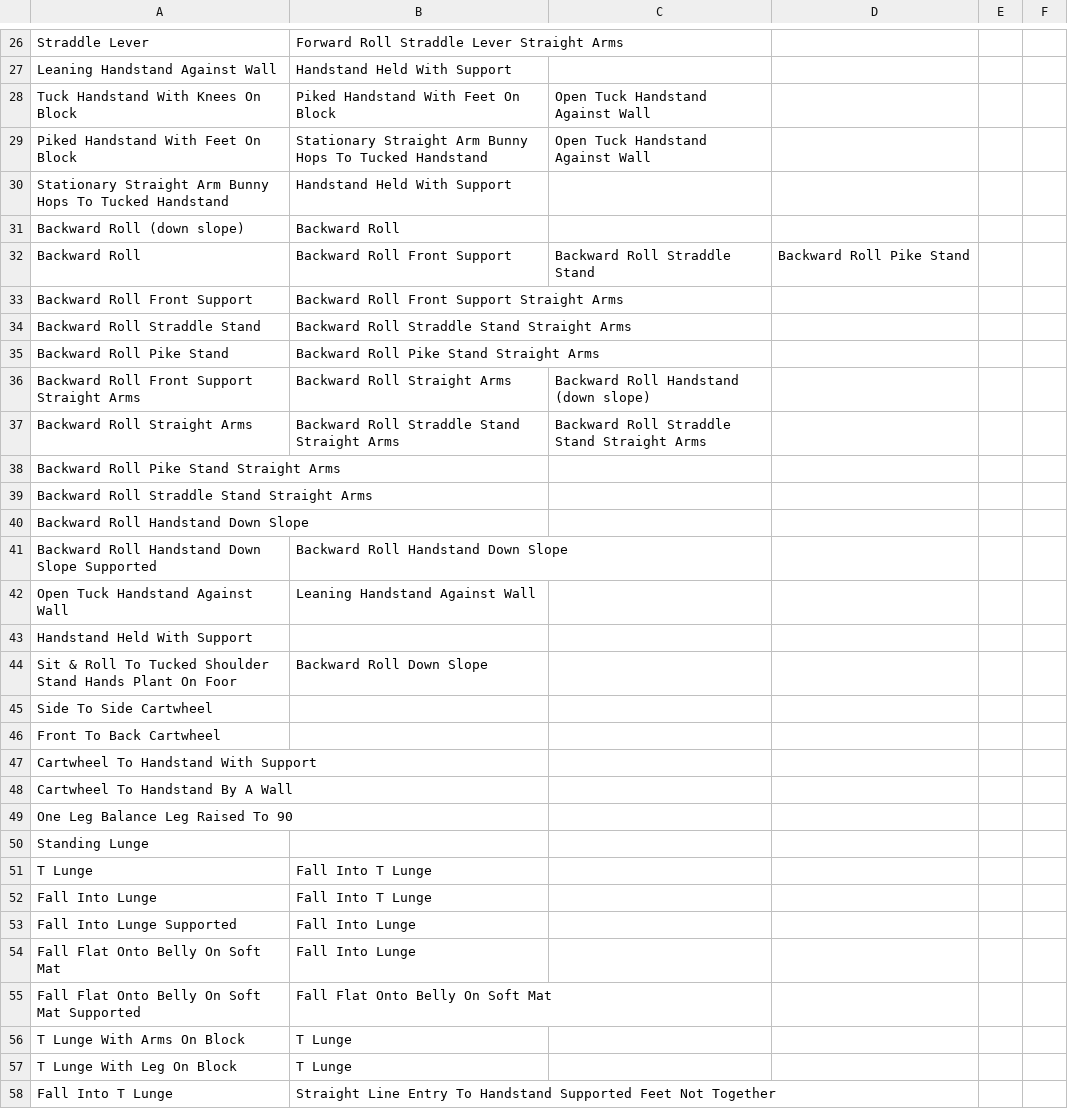
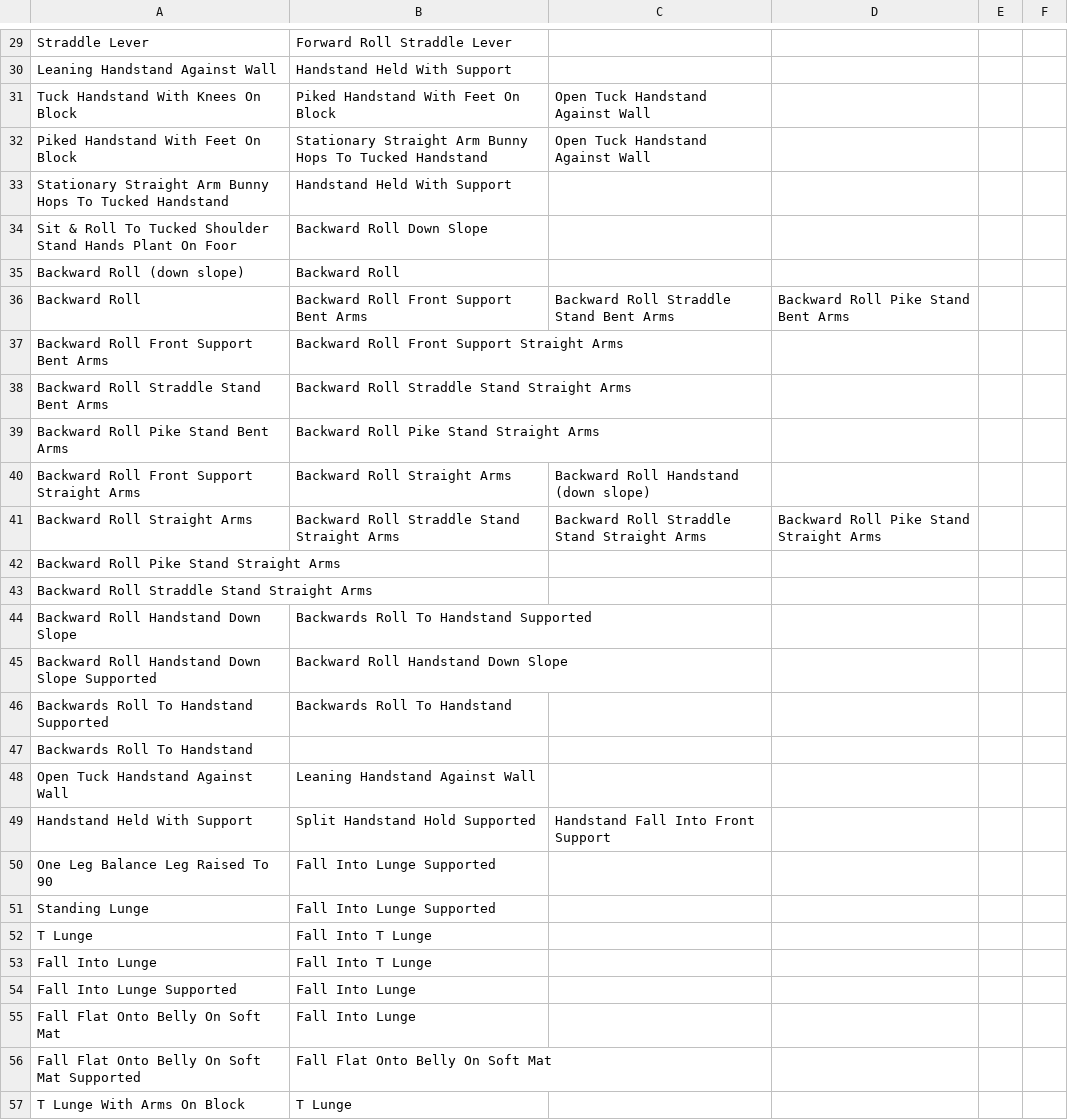
Before and after one commit to bobGSmith/gym_skill_net, a CSV file: Skill_relations.csv, drawn as a sheet; only a part is shown, gaps mark what is left out; the shorter side is filled out with more unchanged rows; removed rows and columns are numbered as before the commit, all else as after; the diff covers the shown part only; the diff names each change by its address in the sheet, - before the commit and + after, or states it on an @@ line.

```diff
--- a/Skill_relations.csv
+++ b/Skill_relations.csv
-B29: Forward Roll Straddle Lever Straight Arms
+B29: Forward Roll Straddle Lever
@@ row 44 moved to row 34: Sit & Roll To Tucked Shoulder Stand Hand… @@
-B36: Backward Roll Front Support
+B36: Backward Roll Front Support Bent Arms
-C36: Backward Roll Straddle Stand
+C36: Backward Roll Straddle Stand Bent Arms
-D36: Backward Roll Pike Stand
+D36: Backward Roll Pike Stand Bent Arms
-A37: Backward Roll Front Support
+A37: Backward Roll Front Support Bent Arms
-A38: Backward Roll Straddle Stand
+A38: Backward Roll Straddle Stand Bent Arms
-A39: Backward Roll Pike Stand
+A39: Backward Roll Pike Stand Bent Arms
-D41: (empty)
+D41: Backward Roll Pike Stand Straight Arms
-B44: (empty)
+B44: Backwards Roll To Handstand Supported
+row 46: Backwards Roll To Handstand Supported | Backwards Roll To Handstand
+row 47: Backwards Roll To Handstand
-B49: (empty)
+B49: Split Handstand Hold Supported
-C49: (empty)
+C49: Handstand Fall Into Front Support
-row 45: Side To Side Cartwheel
-row 46: Front To Back Cartwheel
-row 47: Cartwheel To Handstand With Support
-row 48: Cartwheel To Handstand By A Wall
-B50:B51: (empty)
+B50:B51: Fall Into Lunge Supported
```
Also changed, not shown: 54 added rows, 5 removed rows and 28 edited cells elsewhere in this file, 19 other files.
